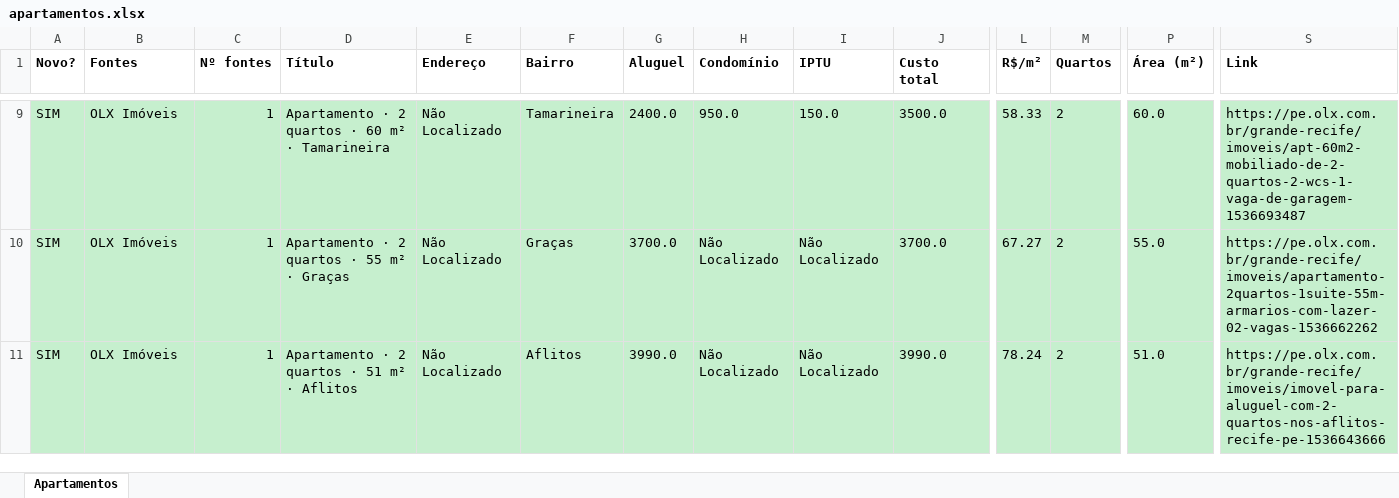
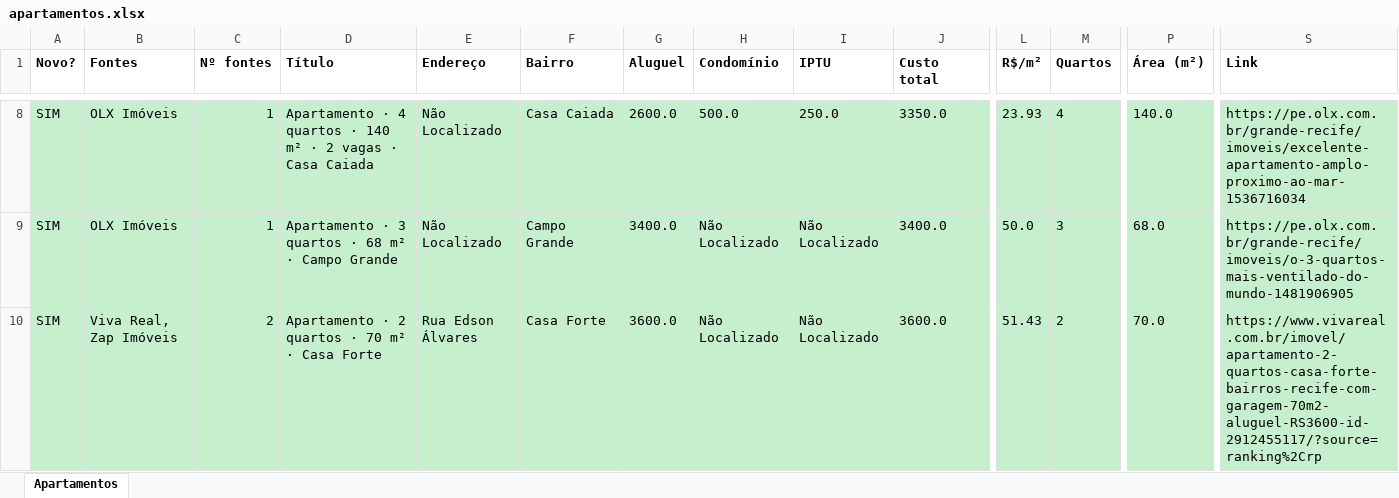
Before and after one commit to jlfig13/busca-imovel, an Excel workbook: saida/apartamentos.xlsx, sheet Apartamentos, drawn as a sheet; only a part is shown, gaps mark what is left out; values as stored, in another font and other column widths than the file's, no borders; addresses are those after the commit; the diff covers the shown part only; the diff names each change by its address in the sheet, - before the commit and + after, or states it on an @@ line.

```diff
--- a/saida/apartamentos.xlsx (sheet Apartamentos)
+++ b/saida/apartamentos.xlsx (sheet Apartamentos)
-D8 (Título): Apartamento · 2 quartos · 60 m² · Tamarineira
+D8 (Título): Apartamento · 4 quartos · 140 m² · 2 vagas · Casa Caiada
-F8 (Bairro): Tamarineira
+F8 (Bairro): Casa Caiada
-G8 (Aluguel): 2400.0
+G8 (Aluguel): 2600.0
-H8 (Condomínio): 950.0
+H8 (Condomínio): 500.0
-I8 (IPTU): 150.0
+I8 (IPTU): 250.0
-J8 (Custo total): 3500.0
+J8 (Custo total): 3350.0
-L8 (R$/m²): 58.33
+L8 (R$/m²): 23.93
-M8 (Quartos): 2
+M8 (Quartos): 4
-P8 (Área (m²)): 60.0
+P8 (Área (m²)): 140.0
-S8 (Link): https://pe.olx.com.br/grande-recife/imoveis/apt-60m2-mobiliado-de-2-quartos-2-wcs-1-vaga-de-garagem-1536693487
+S8 (Link): https://pe.olx.com.br/grande-recife/imoveis/excelente-apartamento-amplo-proximo-ao-mar-1536716034
-D9 (Título): Apartamento · 2 quartos · 55 m² · Graças
+D9 (Título): Apartamento · 3 quartos · 68 m² · Campo Grande
-F9 (Bairro): Graças
+F9 (Bairro): Campo Grande
-G9 (Aluguel): 3700.0
+G9 (Aluguel): 3400.0
-J9 (Custo total): 3700.0
+J9 (Custo total): 3400.0
-L9 (R$/m²): 67.27
+L9 (R$/m²): 50.0
-M9 (Quartos): 2
+M9 (Quartos): 3
-P9 (Área (m²)): 55.0
+P9 (Área (m²)): 68.0
-S9 (Link): https://pe.olx.com.br/grande-recife/imoveis/apartamento-2quartos-1suite-55m-armarios-com-lazer-02-vagas-1536662262
+S9 (Link): https://pe.olx.com.br/grande-recife/imoveis/o-3-quartos-mais-ventilado-do-mundo-1481906905
-B10 (Fontes): OLX Imóveis
+B10 (Fontes): Viva Real, Zap Imóveis
-C10 (Nº fontes): 1
+C10 (Nº fontes): 2
-D10 (Título): Apartamento · 2 quartos · 51 m² · Aflitos
+D10 (Título): Apartamento · 2 quartos · 70 m² · Casa Forte
-E10 (Endereço): Não Localizado
+E10 (Endereço): Rua Edson Álvares
-F10 (Bairro): Aflitos
+F10 (Bairro): Casa Forte
-G10 (Aluguel): 3990.0
+G10 (Aluguel): 3600.0
-J10 (Custo total): 3990.0
+J10 (Custo total): 3600.0
-L10 (R$/m²): 78.24
+L10 (R$/m²): 51.43
-P10 (Área (m²)): 51.0
+P10 (Área (m²)): 70.0
-S10 (Link): https://pe.olx.com.br/grande-recife/imoveis/imovel-para-aluguel-com-2-quartos-nos-aflitos-recife-pe-1536643666
+S10 (Link): https://www.vivareal.com.br/imovel/apartamento-2-quartos-casa-forte-bairros-recife-com-garagem-70m2-aluguel-RS3600-id-2912455117/?source=ranking%2Crp
```
Also changed, not shown: 23 added rows, 28 removed rows, 1 moved row and 129 edited cells elsewhere in this sheet, 1 other file.
